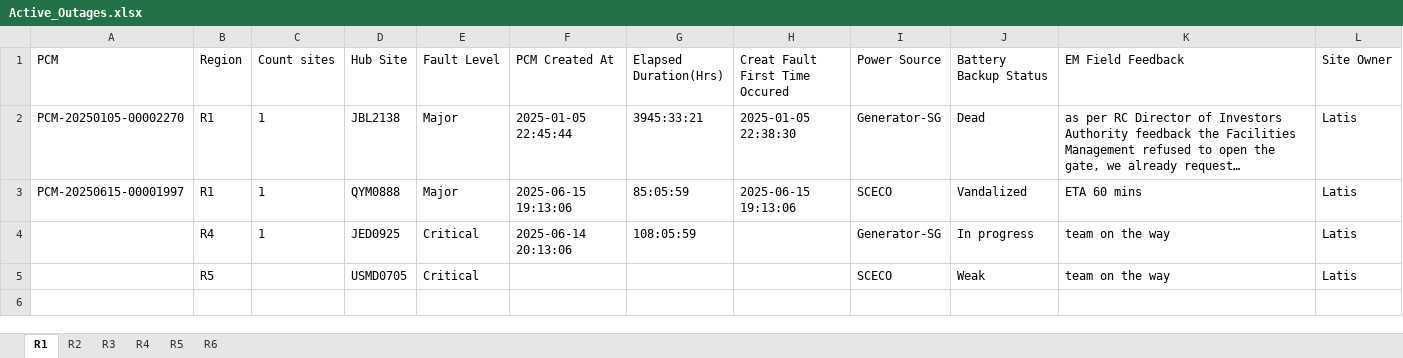
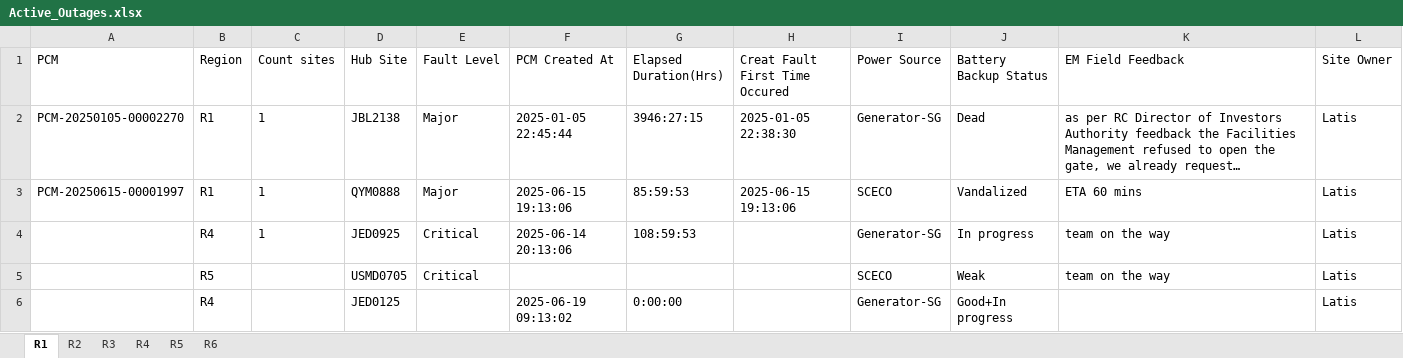
Before and after one commit to tarek-mahran/shabakkat, an Excel workbook: Active_Outages.xlsx, sheet R1, drawn as a sheet; long unchanged cells end in …; values as stored, in another font and other column widths than the file's, no borders; the diff names each change by its address in the sheet, - before the commit and + after, or states it on an @@ line.

Commit message:
Update Active_Outages.xlsx - 6/19/2025, 9:13:13 AM

```diff
--- a/Active_Outages.xlsx (sheet R1)
+++ b/Active_Outages.xlsx (sheet R1)
-G2 (Elapsed Duration(Hrs)): 3945:33:21
+G2 (Elapsed Duration(Hrs)): 3946:27:15
-G3 (Elapsed Duration(Hrs)): 85:05:59
+G3 (Elapsed Duration(Hrs)): 85:59:53
-G4 (Elapsed Duration(Hrs)): 108:05:59
+G4 (Elapsed Duration(Hrs)): 108:59:53
+row 6:  | R4 |  | JED0125 |  | 2025-06-19 09:13:02 | 0:00:00 |  | Generator-SG | Good+In progress |  | Latis
```
Also changed, not shown: sheet R4, sheet R2, sheet R6, sheet R5.
